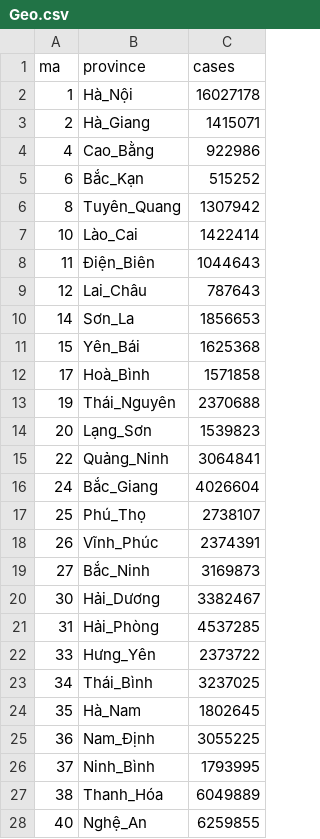
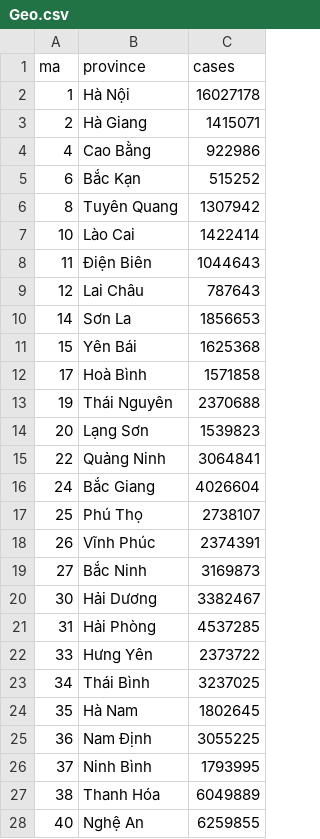
Before and after one commit to lightsintheblue/Book, a CSV file: Geo.csv, drawn as a sheet; only a part is shown; the diff covers the shown part only.

Commit message:
Update Geo.csv

```diff
--- a/Geo.csv
+++ b/Geo.csv
@@ -1,28 +1,28 @@
 ma,province,cases
-1,Hà_Nội,16027178
-2,Hà_Giang,1415071
-4,Cao_Bằng,922986
-6,Bắc_Kạn,515252
-8,Tuyên_Quang,1307942
-10,Lào_Cai,1422414
-11,Ðiện_Biên,1044643
-12,Lai_Châu,787643
-14,Sơn_La,1856653
-15,Yên_Bái,1625368
-17,Hoà_Bình,1571858
-19,Thái_Nguyên,2370688
-20,Lạng_Sơn,1539823
-22,Quảng_Ninh,3064841
-24,Bắc_Giang,4026604
-25,Phú_Thọ,2738107
-26,Vĩnh_Phúc,2374391
-27,Bắc_Ninh,3169873
-30,Hải_Dương,3382467
-31,Hải_Phòng,4537285
-33,Hưng_Yên,2373722
-34,Thái_Bình,3237025
-35,Hà_Nam,1802645
-36,Nam_Ðịnh,3055225
-37,Ninh_Bình,1793995
-38,Thanh_Hóa,6049889
-40,Nghệ_An,6259855
+1,Hà Nội,16027178
+2,Hà Giang,1415071
+4,Cao Bằng,922986
+6,Bắc Kạn,515252
+8,Tuyên Quang,1307942
+10,Lào Cai,1422414
+11,Ðiện Biên,1044643
+12,Lai Châu,787643
+14,Sơn La,1856653
+15,Yên Bái,1625368
+17,Hoà Bình,1571858
+19,Thái Nguyên,2370688
+20,Lạng Sơn,1539823
+22,Quảng Ninh,3064841
+24,Bắc Giang,4026604
+25,Phú Thọ,2738107
+26,Vĩnh Phúc,2374391
+27,Bắc Ninh,3169873
+30,Hải Dương,3382467
+31,Hải Phòng,4537285
+33,Hưng Yên,2373722
+34,Thái Bình,3237025
+35,Hà Nam,1802645
+36,Nam Ðịnh,3055225
+37,Ninh Bình,1793995
+38,Thanh Hóa,6049889
+40,Nghệ An,6259855
```
Also changed, not shown: 36 edited cells elsewhere in this file.
